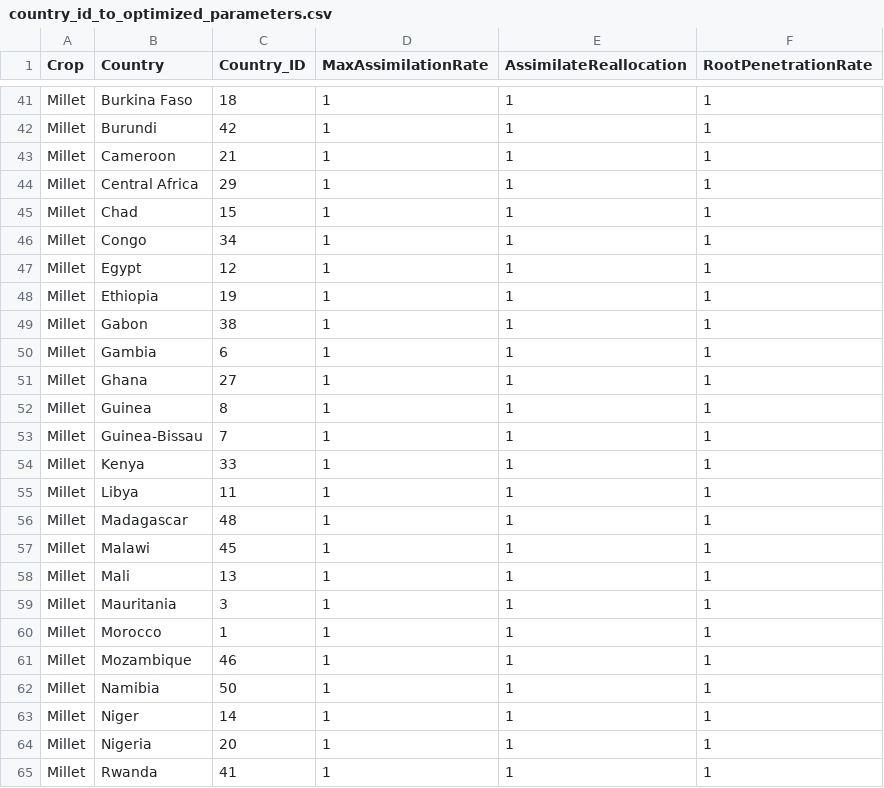
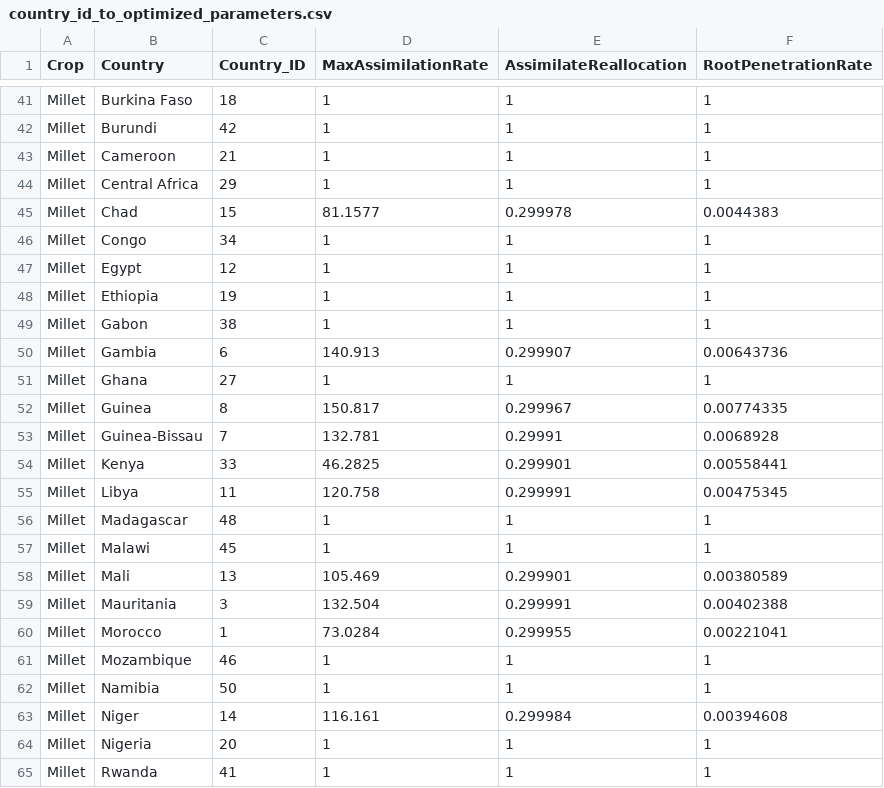
Before and after one commit to zalf-rpm/monica_africa, a CSV file: data/country_id_to_optimized_parameters.csv, drawn as a sheet; only a part is shown, gaps mark what is left out; the diff covers the shown part only.

```diff
--- a/data/country_id_to_optimized_parameters.csv
+++ b/data/country_id_to_optimized_parameters.csv
@@ -44,3 +44,3 @@ Millet,Cameroon,21,1,1,1
 Millet,Central Africa,29,1,1,1
-Millet,Chad,15,1,1,1
+Millet,Chad,15,81.1577,0.299978,0.0044383
 Millet,Congo,34,1,1,1
@@ -49,16 +49,16 @@ Millet,Ethiopia,19,1,1,1
 Millet,Gabon,38,1,1,1
-Millet,Gambia,6,1,1,1
+Millet,Gambia,6,140.913,0.299907,0.00643736
 Millet,Ghana,27,1,1,1
-Millet,Guinea,8,1,1,1
-Millet,Guinea-Bissau,7,1,1,1
-Millet,Kenya,33,1,1,1
-Millet,Libya,11,1,1,1
+Millet,Guinea,8,150.817,0.299967,0.00774335
+Millet,Guinea-Bissau,7,132.781,0.29991,0.0068928
+Millet,Kenya,33,46.2825,0.299901,0.00558441
+Millet,Libya,11,120.758,0.299991,0.00475345
 Millet,Madagascar,48,1,1,1
 Millet,Malawi,45,1,1,1
-Millet,Mali,13,1,1,1
-Millet,Mauritania,3,1,1,1
-Millet,Morocco,1,1,1,1
+Millet,Mali,13,105.469,0.299901,0.00380589
+Millet,Mauritania,3,132.504,0.299991,0.00402388
+Millet,Morocco,1,73.0284,0.299955,0.00221041
 Millet,Mozambique,46,1,1,1
 Millet,Namibia,50,1,1,1
-Millet,Niger,14,1,1,1
+Millet,Niger,14,116.161,0.299984,0.00394608
 Millet,Nigeria,20,1,1,1
```
Also changed, not shown: 1 added row and 99 edited cells elsewhere in this file.
